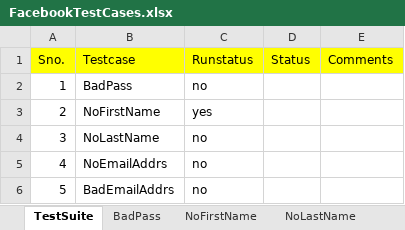
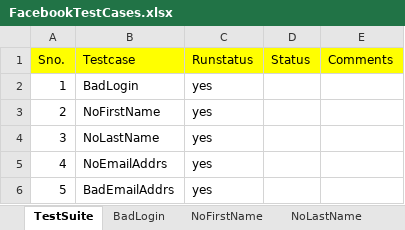
Before and after one commit to dkreitz/selenium201, an Excel workbook: EdurekaHybridFramework/src/conf/FacebookTestCases.xlsx, sheet TestSuite, drawn as a sheet; values as stored, in another font and other column widths than the file's, no borders; the diff names each change by its address in the sheet, - before the commit and + after, or states it on an @@ line.

```diff
--- a/EdurekaHybridFramework/src/conf/FacebookTestCases.xlsx (sheet TestSuite)
+++ b/EdurekaHybridFramework/src/conf/FacebookTestCases.xlsx (sheet TestSuite)
-sheet tab: BadPass
+sheet tab: BadLogin
-B2 (Testcase): BadPass
+B2 (Testcase): BadLogin
-C2 (Runstatus): no
+C2 (Runstatus): yes
-C4:C6 (Runstatus): no
+C4:C6 (Runstatus): yes
```
Also changed, not shown: sheet BadEmailAddrs, sheet NoLastName, sheet NoEmailAddrs, 4 other files.
